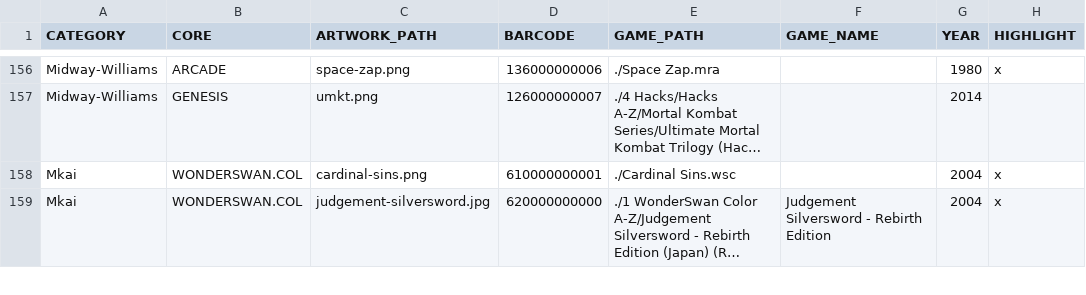
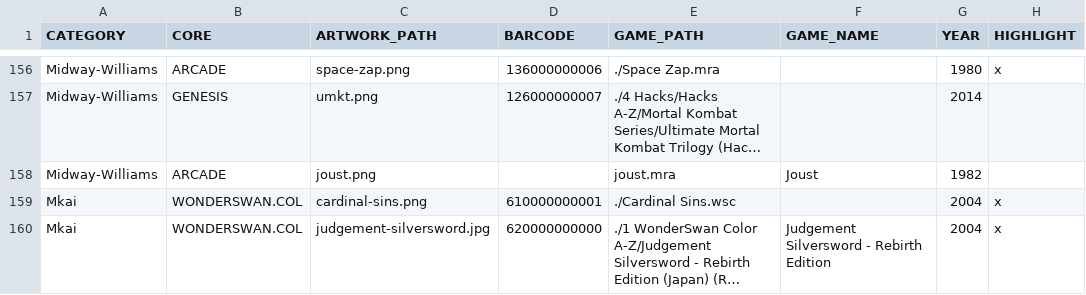
Before and after one commit to felleg/mister-barcode-launcher, a CSV file: barcode_database.csv, drawn as a sheet; only a part is shown, gaps mark what is left out; long unchanged cells end in …; the diff names each change by its address in the sheet, - before the commit and + after, or states it on an @@ line.

Commit message:
add joust

```diff
--- a/barcode_database.csv
+++ b/barcode_database.csv
+row 158: Midway-Williams | ARCADE | joust.png |  | joust.mra | Joust | 1982
```
Also changed, not shown: 1 other file.
